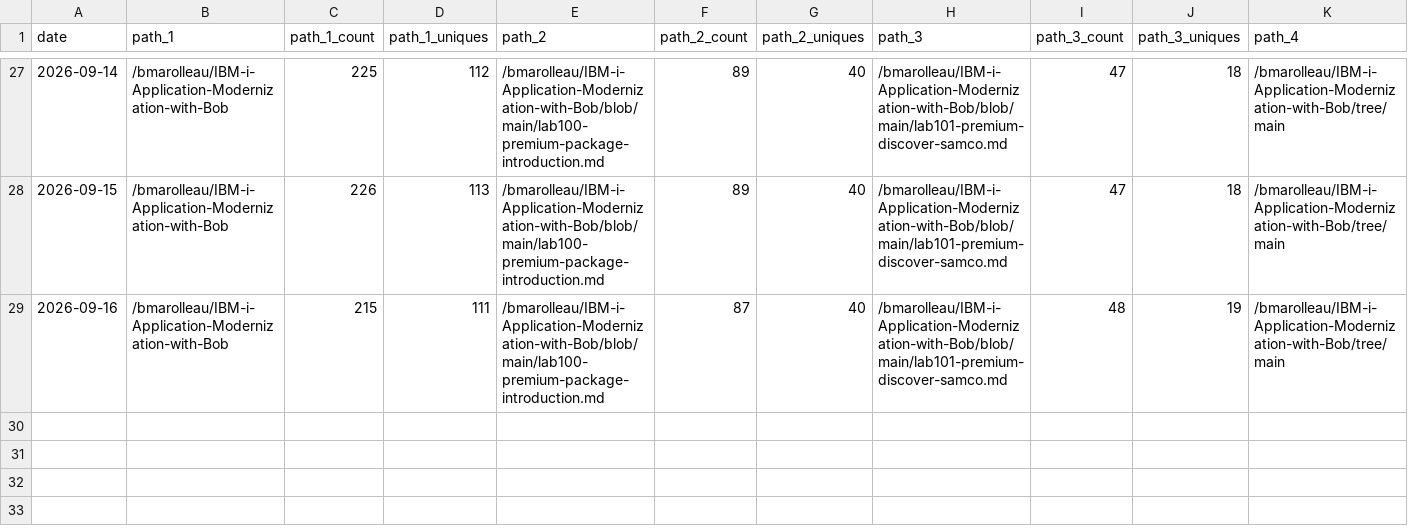
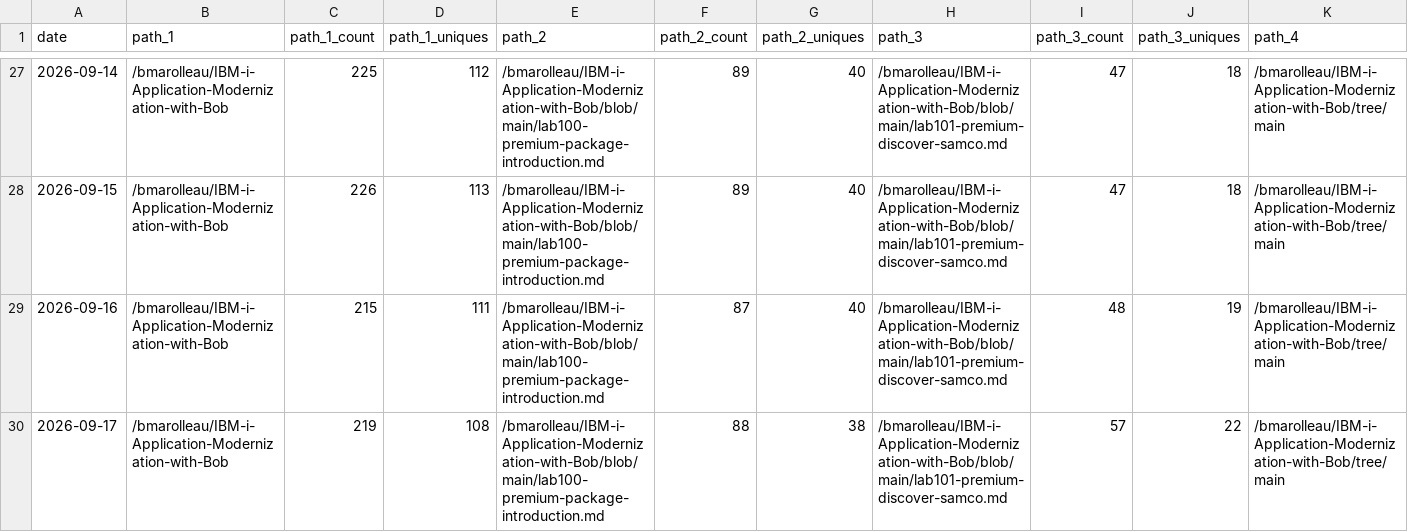
Before and after one commit to bmarolleau/github-repo-traffic-stats, a CSV file: data/github_paths/IBM-i-Application-Modernization-with-Bob.csv, drawn as a sheet; only a part is shown, gaps mark what is left out; rows hold the shown columns only; the diff names each change by its address in the sheet, - before the commit and + after, or states it on an @@ line.

Commit message:
data update

```diff
--- a/data/github_paths/IBM-i-Application-Modernization-with-Bob.csv
+++ b/data/github_paths/IBM-i-Application-Modernization-with-Bob.csv
+row 30: 2026-09-17 | /bmarolleau/IBM-i-Application-Modernization-with-Bob | 219 | 108 | /bmarolleau/IBM-i-Application-Modernization-with-Bob/blob/main/lab100-premium-package-introduction.md | 88 | 38 | /bmarolleau/IBM-i-Application-Modernization-with-Bob/blob/main/lab101-premium-discover-samco.md | 57 | 22 | /bmarolleau/IBM-i-Application-Modernization-with-Bob/tree/main
```
Also changed, not shown: data/github_paths/firstdemo-scikitlearn-ibmi.csv, data/github_paths/flight400-demo.csv, 14 other files.
